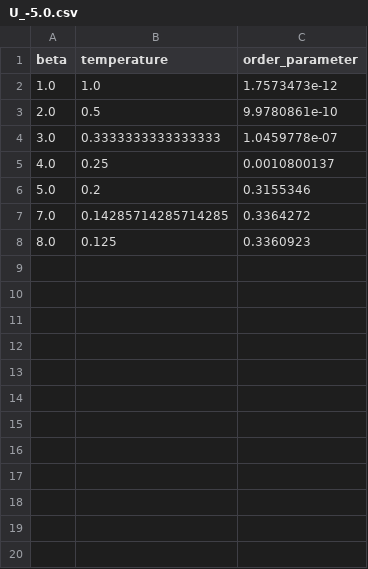
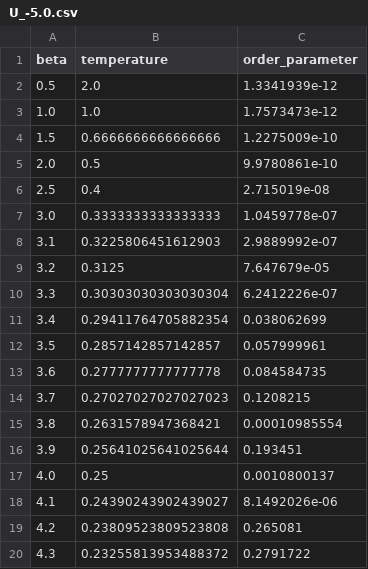
Before and after one commit to Ruberhauptmann/square-lattice-dmft-calculations, a CSV file: cleaned_data/U_-5.0.csv, drawn as a sheet; only a part is shown; the shorter side is filled out with more unchanged rows; the diff covers the shown part only; the diff names each change by its address in the sheet, - before the commit and + after, or states it on an @@ line.

```diff
--- a/cleaned_data/U_-5.0.csv
+++ b/cleaned_data/U_-5.0.csv
+row 2: 0.5 | 2.0 | 1.3341939e-12
+row 4: 1.5 | 0.6666666666666666 | 1.2275009e-10
+row 6: 2.5 | 0.4 | 2.715019e-08
+row 8: 3.1 | 0.3225806451612903 | 2.9889992e-07
+row 9: 3.2 | 0.3125 | 7.647679e-05
+row 10: 3.3 | 0.30303030303030304 | 6.2412226e-07
+row 11: 3.4 | 0.29411764705882354 | 0.038062699
+row 12: 3.5 | 0.2857142857142857 | 0.057999961
+row 13: 3.6 | 0.2777777777777778 | 0.084584735
+row 14: 3.7 | 0.27027027027027023 | 0.1208215
+row 15: 3.8 | 0.2631578947368421 | 0.00010985554
+row 16: 3.9 | 0.25641025641025644 | 0.193451
+row 18: 4.1 | 0.24390243902439027 | 8.1492026e-06
+row 19: 4.2 | 0.23809523809523808 | 0.265081
+row 20: 4.3 | 0.23255813953488372 | 0.2791722
```
Also changed, not shown: 21 added rows elsewhere in this file, cleaned_data/U_-3.0.csv, cleaned_data/U_-4.0.csv, 4 other files.
